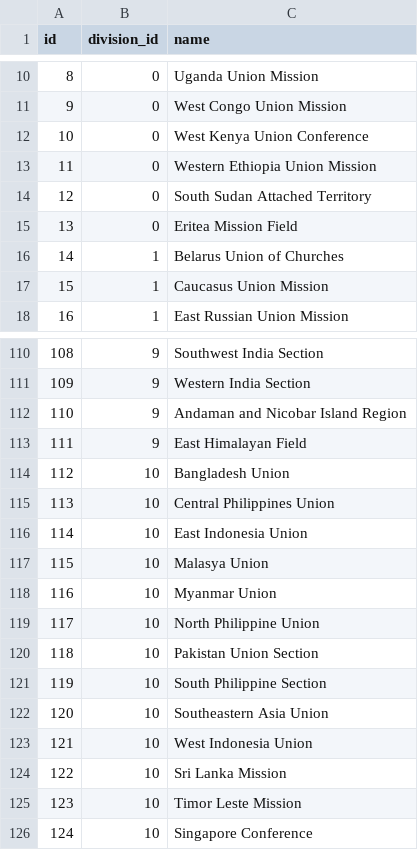
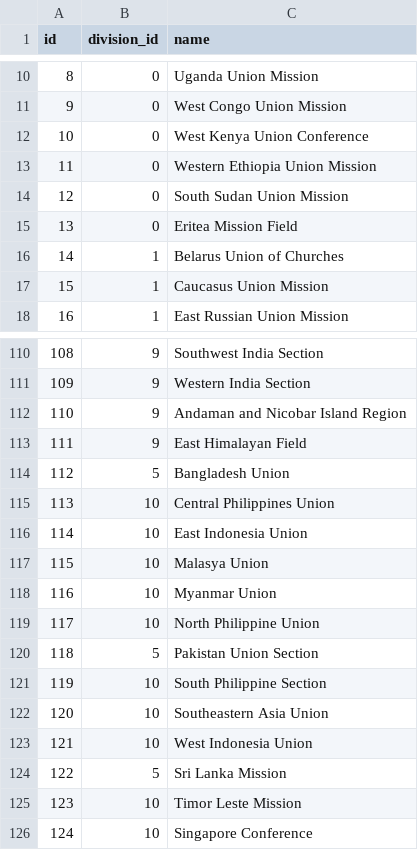
Before and after one commit to SamuelSHernandez/IPRS, a CSV file: Data Analysis/Data/union.csv, drawn as a sheet; only a part is shown, gaps mark what is left out.

```diff
--- a/Data Analysis/Data/union.csv
+++ b/Data Analysis/Data/union.csv
@@ -13,3 +13,3 @@ id,division_id,name
 11,0,Western Ethiopia Union Mission
-12,0,South Sudan Attached Territory
+12,0,South Sudan Union Mission
 13,0,Eritea Mission Field
@@ -113,3 +113,3 @@ id,division_id,name
 111,9,East Himalayan Field
-112,10,Bangladesh Union
+112,5,Bangladesh Union
 113,10,Central Philippines Union
@@ -119,3 +119,3 @@ id,division_id,name
 117,10,North Philippine Union
-118,10,Pakistan Union Section
+118,5,Pakistan Union Section
 119,10,South Philippine Section
@@ -123,3 +123,3 @@ id,division_id,name
 121,10,West Indonesia Union
-122,10,Sri Lanka Mission
+122,5,Sri Lanka Mission
 123,10,Timor Leste Mission
```
Also changed, not shown: 18 other files.
